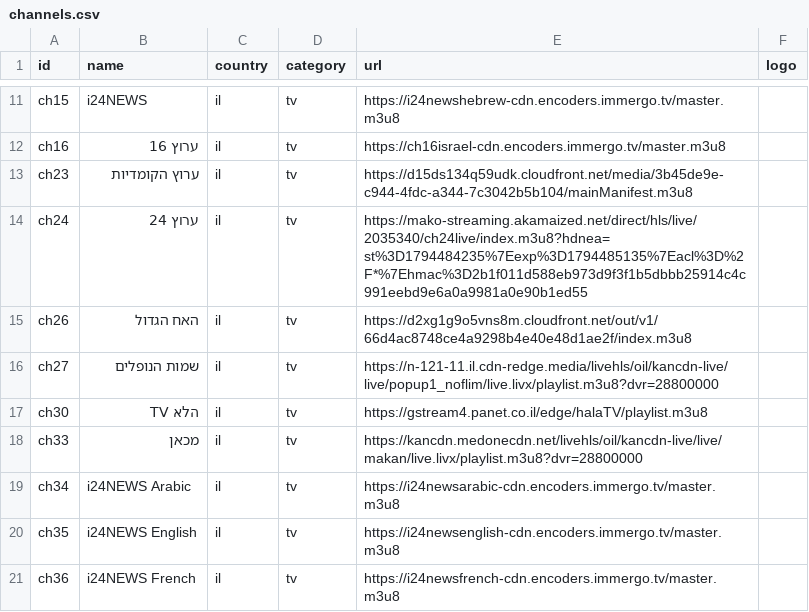
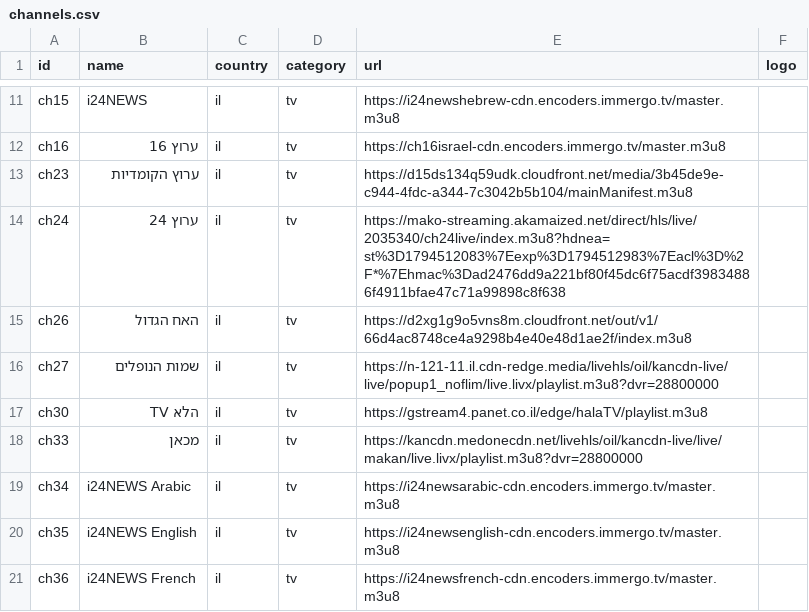
Before and after one commit to Nir-0z/split-tv, a CSV file: channels.csv, drawn as a sheet; only a part is shown, gaps mark what is left out.

```diff
--- a/channels.csv
+++ b/channels.csv
@@ -13,3 +13,3 @@ ch16,ערוץ 16,il,tv,https://ch16israel-cdn.encoders.immergo.tv/master.m3u8,
 ch23,ערוץ הקומדיות,il,tv,https://d15ds134q59udk.cloudfront.net/media/3b45de9e-c944-4fdc-a344-7c3042b5b104/mainManifest.m3u8,
-ch24,ערוץ 24,il,tv,https://mako-streaming.akamaized.net/direct/hls/live/2035340/ch24live/index.m3u8?hdnea=st%3D1794484235%7Eexp%3D1794485135%7Eacl%3D%2F*%7Ehmac%3D2b1f011d588eb973d9f3f1b5dbbb25914c4c991eebd9e6a0a9981a0e90b1ed55,
+ch24,ערוץ 24,il,tv,https://mako-streaming.akamaized.net/direct/hls/live/2035340/ch24live/index.m3u8?hdnea=st%3D1794512083%7Eexp%3D1794512983%7Eacl%3D%2F*%7Ehmac%3Dad2476dd9a221bf80f45dc6f75acdf39834886f4911bfae47c71a99898c8f638,
 ch26,האח הגדול,il,tv,https://d2xg1g9o5vns8m.cloudfront.net/out/v1/66d4ac8748ce4a9298b4e40e48d1ae2f/index.m3u8,
```
